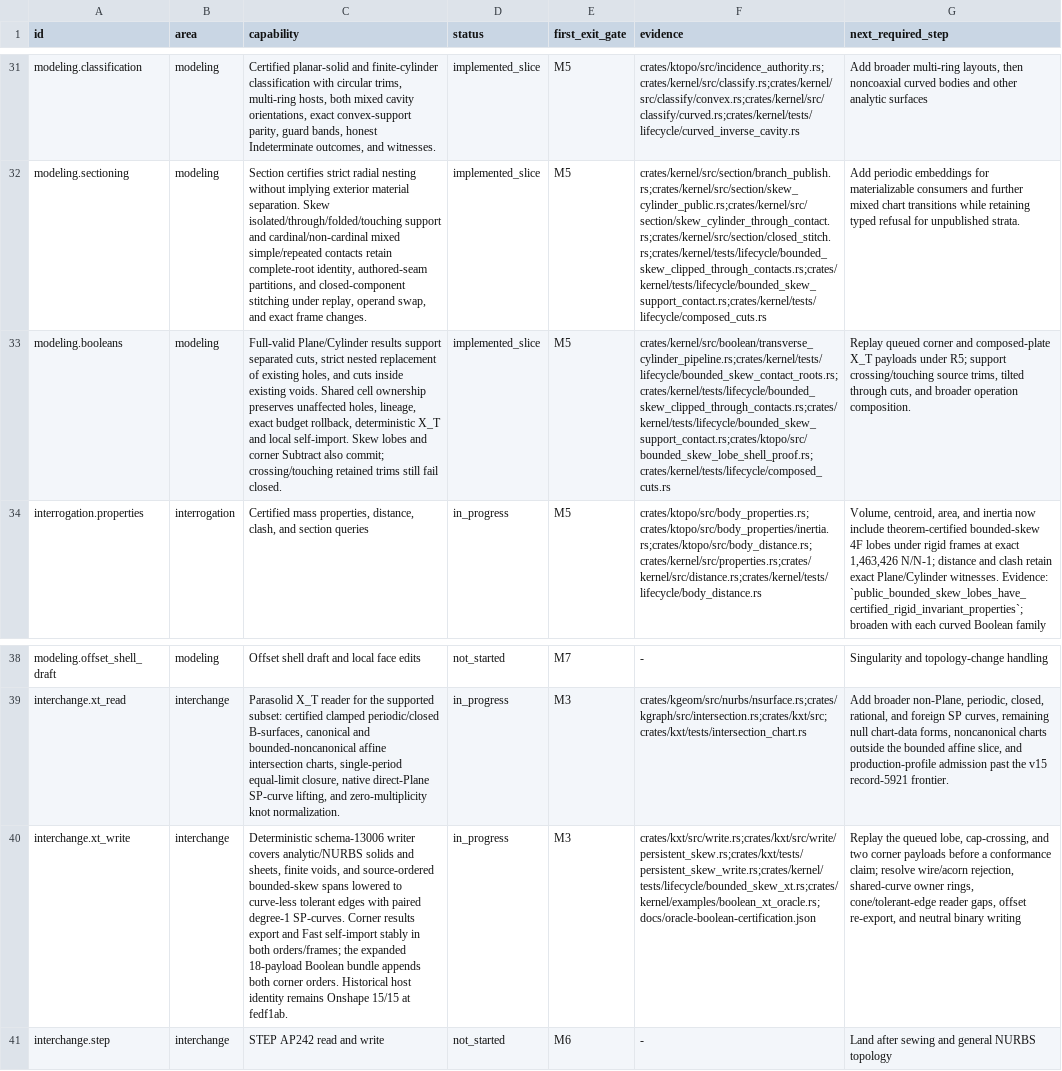
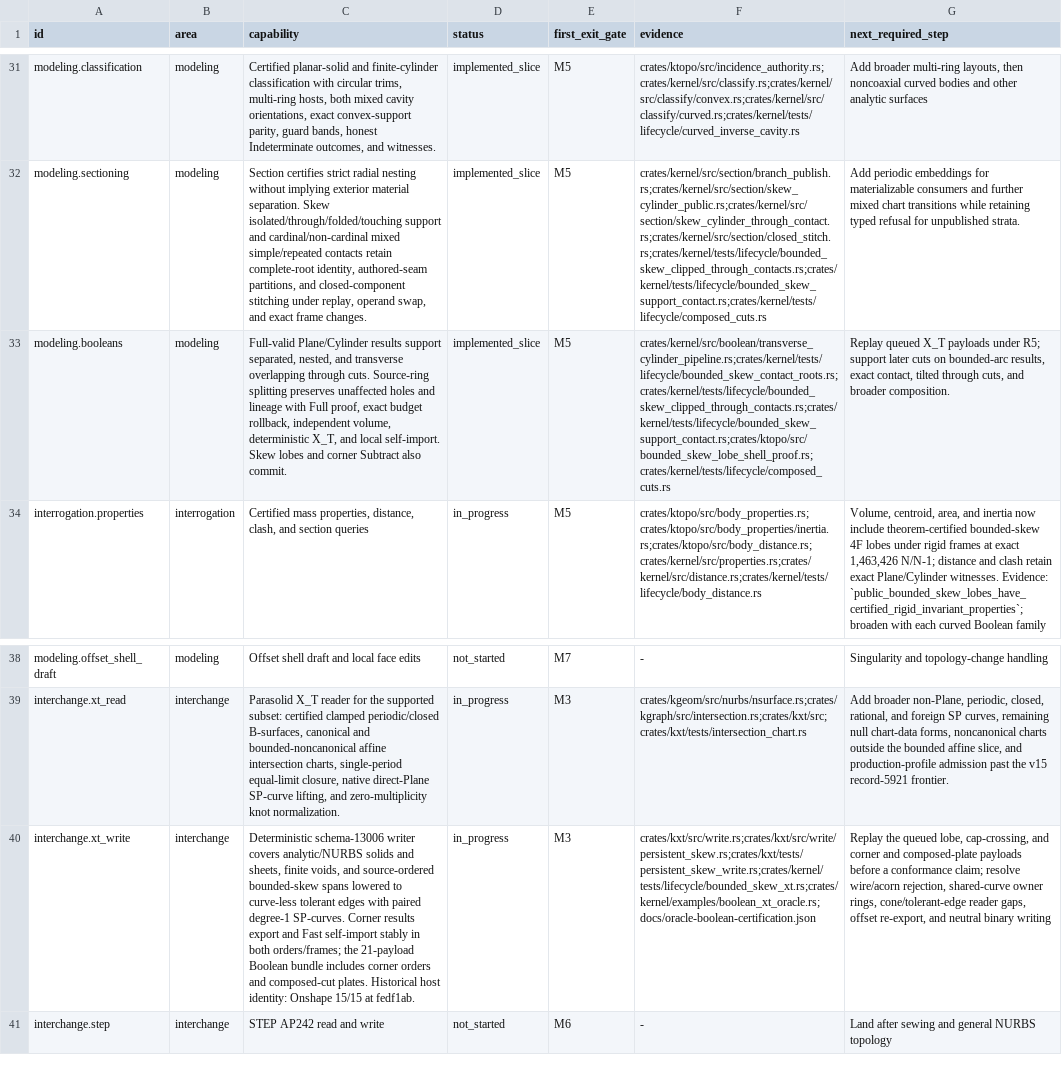
Before and after one commit to josephbajor/geocore, a TSV file: docs/kernel-support.tsv, drawn as a sheet; only a part is shown, gaps mark what is left out; the diff names each change by its address in the sheet, - before the commit and + after, or states it on an @@ line.

Commit message:
Support overlapping cylindrical cuts on composed solids
A cylindrical cutter can now cross existing circular holes in a Full-valid
Plane/Cylinder result. Section reuses certified circular secants, planar
arrangements split source rings with exact root identity and period lifts,
and existing cylinder sides consume their complete Section subset. Shared
shell materialization preserves paired source arcs and lineage. The prism
checker reuses analytic hole containment and verifies whole-ring annuli
alongside bounded profile strips.

R2 decomposition: move axial interval assembly and tests out of the shell
planner, and isolate planar lineage and circular-boundary embedding. The
main planner falls from 4,507 to 2,753 lines. The remaining large planner,
arrangement, and materializer files retain their shared topology and proof
orchestration; the long selected-cell, lineage, cap-pair, and materialization
functions audit one coupled graph rather than dispatching by layout. No
new shell theorem or parallel planner is introduced.

Evidence: eight overlap layouts across four frames, operand-swapped Section,
independent lens volume and topology counts, repeated deterministic X_T/Fast
self-import, preserved sources, mutated-geometry rejection, and exact N/N-1
budgets including the prism checker. Fast and full release lanes pass.

Append composed_overlapping_plate.x_t to the 21-payload oracle bundle. All
20 prior payloads are byte-identical, including the 15 historical host hashes.
Licensed replay remains queued under R5; no new host certification is claimed.
Later cuts on bounded-arc result trims and exact tangencies still fail closed.

```diff
--- a/docs/kernel-support.tsv
+++ b/docs/kernel-support.tsv
-C33 (capability): …results support separated cuts, strict nested replacement of existing holes, and cuts inside existing voids. Shared cell ownership preserves unaffected holes, lineage, exact budget rollback, deterministic X_T and local self-import. Skew lobes and corner Subtract also commit; crossing/touching retained trims still fail closed.
+C33 (capability): …results support separated, nested, and transverse overlapping through cuts. Source-ring splitting preserves unaffected holes and lineage with Full proof, exact budget rollback, independent volume, deterministic X_T, and local self-import. Skew lobes and corner Subtract also commit.
-G33 (next_required_step): Replay queued corner and composed-plate X_T payloads under R5; support crossing/touching source trims, tilted through cuts, and broader operation composition.
+G33 (next_required_step): Replay queued X_T payloads under R5; support later cuts on bounded-arc results, exact contact, tilted through cuts, and broader composition.
-C40 (capability): …orders/frames; the expanded 18-payload Boolean bundle appends both corner orders. Historical host identity remains Onshape 15/15…
+C40 (capability): …orders/frames; the 21-payload Boolean bundle includes corner orders and composed-cut plates. Historical host identity: Onshape 15/15…
-G40 (next_required_step): …cap-crossing, and two corner payloads before…
+G40 (next_required_step): …cap-crossing, and corner and composed-plate payloads before…
```
Also changed, not shown: 23 other files.
